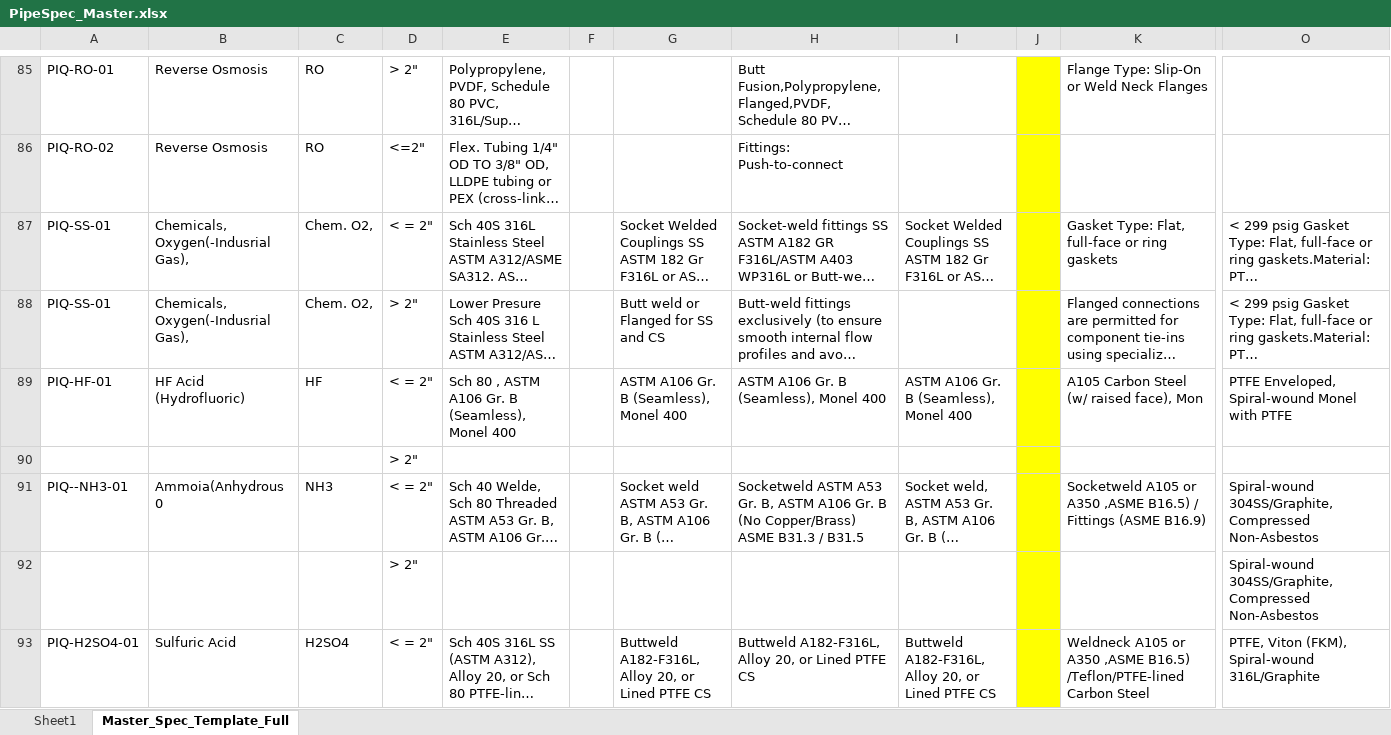
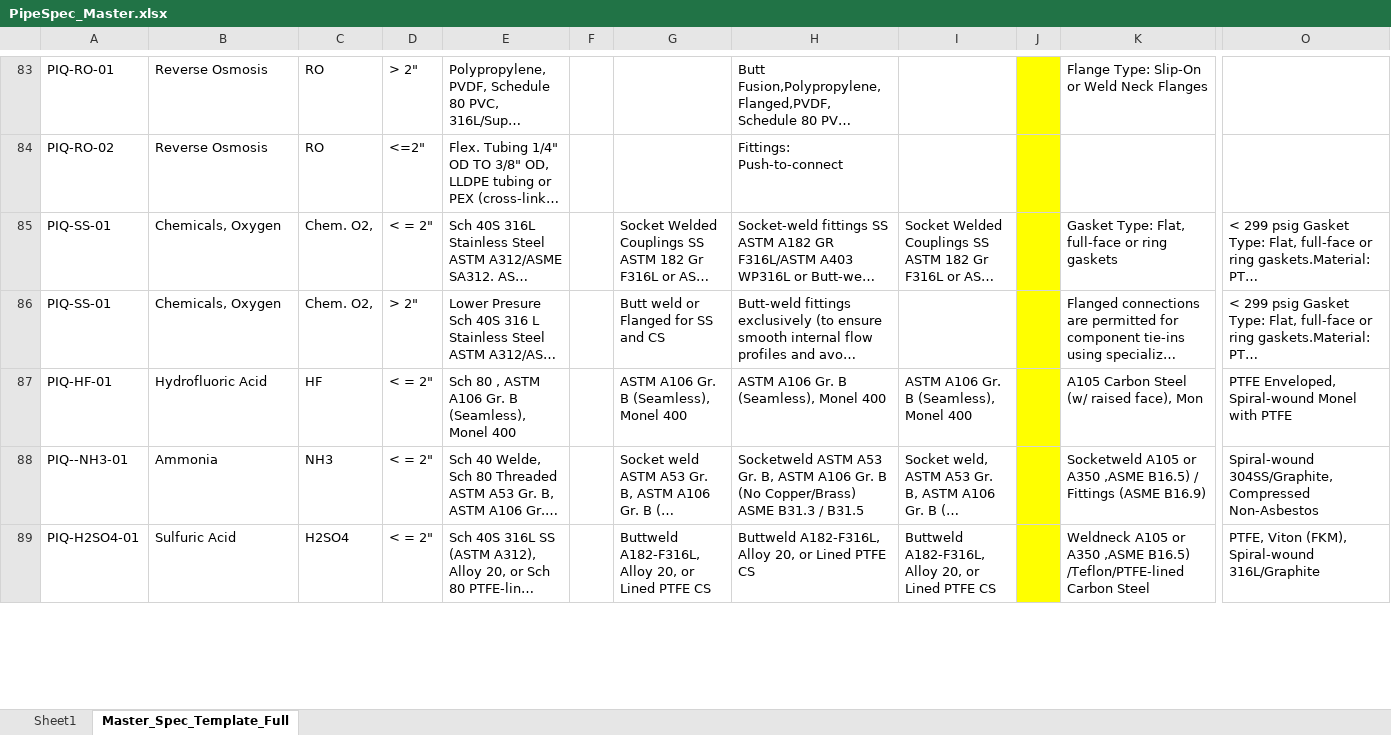
Before and after one commit to theistn40/PipingIQ, an Excel workbook: data/PipeSpec_Master.xlsx, sheet Master_Spec_Template_Full, drawn as a sheet; only a part is shown, gaps mark what is left out; long unchanged cells end in …; values as stored, in another font and other column widths than the file's, no borders; removed rows and columns are numbered as before the commit, all else as after; rows hold the shown columns only; the diff covers the shown part only; the diff names each change by its address in the sheet, - before the commit and + after, or states it on an @@ line.

```diff
--- a/data/PipeSpec_Master.xlsx (sheet Master_Spec_Template_Full)
+++ b/data/PipeSpec_Master.xlsx (sheet Master_Spec_Template_Full)
-B85:B86: Chemicals, Oxygen(-Indusrial Gas),
+B85:B86: Chemicals, Oxygen
-B87: HF Acid (Hydrofluoric)
+B87: Hydrofluoric Acid
-row 90:  |  |  | > 2"
-B88: Ammoia(Anhydrous 0
+B88: Ammonia
-row 92:  |  |  | > 2" |  |  |  |  |  |  |  | Spiral-wound 304SS/Graphite, Compressed Non-Asbestos
```
Also changed, not shown: 30 added rows, 3 removed rows and 37 edited cells elsewhere in this sheet, 2 other files.
